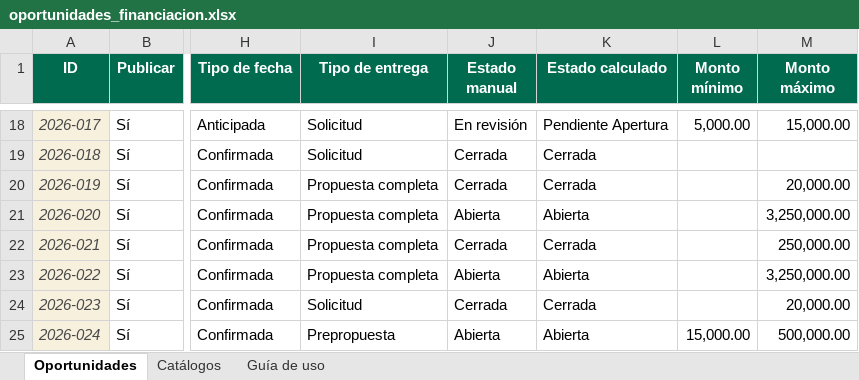
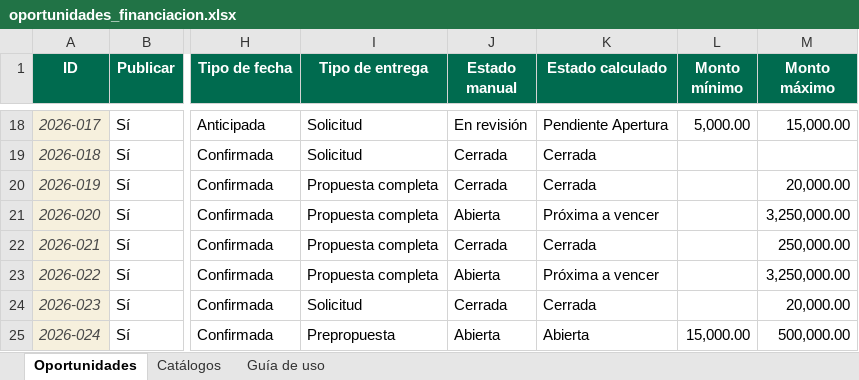
Before and after one commit to wilintec/oportunidades-financiacion-unphu, an Excel workbook: datos/oportunidades_financiacion.xlsx, sheet Oportunidades, drawn as a sheet; only a part is shown, gaps mark what is left out; values as stored, in another font and other column widths than the file's, no borders; conditional formats and table styles not drawn; the diff covers the shown part only; the diff names each change by its address in the sheet, - before the commit and + after, or states it on an @@ line.

Commit message:
Add files via upload

```diff
--- a/datos/oportunidades_financiacion.xlsx (sheet Oportunidades)
+++ b/datos/oportunidades_financiacion.xlsx (sheet Oportunidades)
-K21 (Estado calculado): Abierta
+K21 (Estado calculado): Próxima a vencer
-K23 (Estado calculado): Abierta
+K23 (Estado calculado): Próxima a vencer
```
Also changed, not shown: 3 added rows, 3 removed rows and 11 edited cells elsewhere in this sheet.
